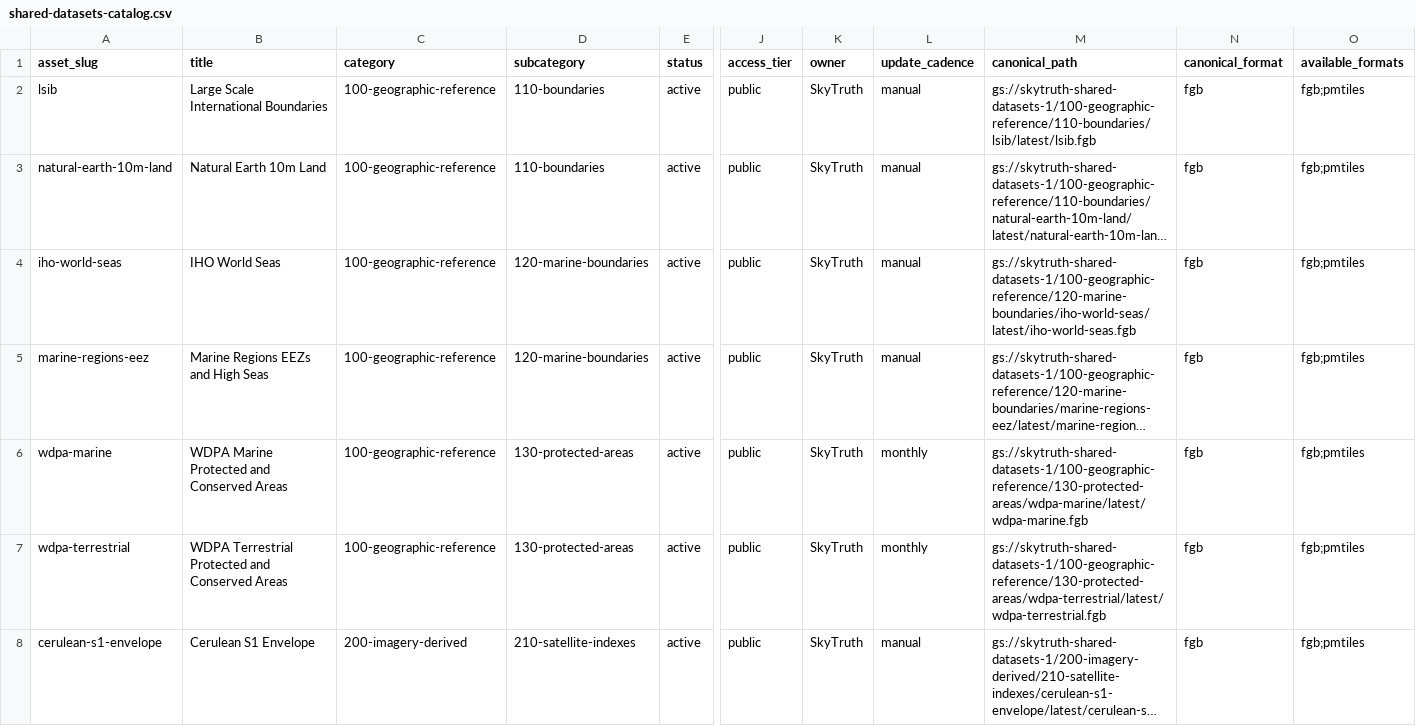
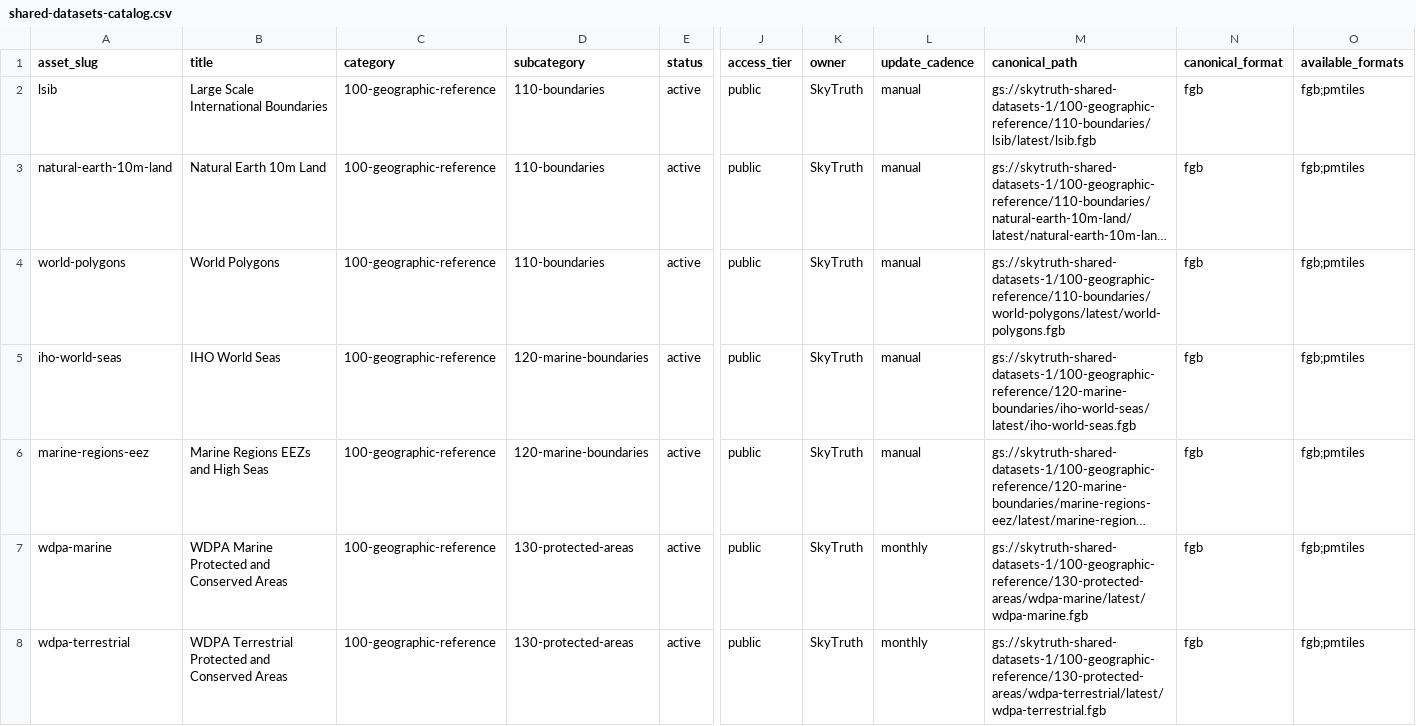
Before and after one commit to SkyTruth/shared-datasets-1, a CSV file: catalog/shared-datasets-catalog.csv, drawn as a sheet; only a part is shown, gaps mark what is left out; the shorter side is filled out with more unchanged rows; long unchanged cells end in …; rows hold the shown columns only; the diff names each change by its address in the sheet, - before the commit and + after, or states it on an @@ line.

Commit message:
Add World Polygons dataset metadata (#106)

```diff
--- a/catalog/shared-datasets-catalog.csv
+++ b/catalog/shared-datasets-catalog.csv
+row 4: world-polygons | World Polygons | 100-geographic-reference | 110-boundaries | active | public | SkyTruth | manual | gs://skytruth-shared-datasets-1/100-geographic-reference/110-boundaries/world-polygons/latest/world-polygons.fgb | fgb | fgb;pmtiles
```
Also changed, not shown: 2 other files.
